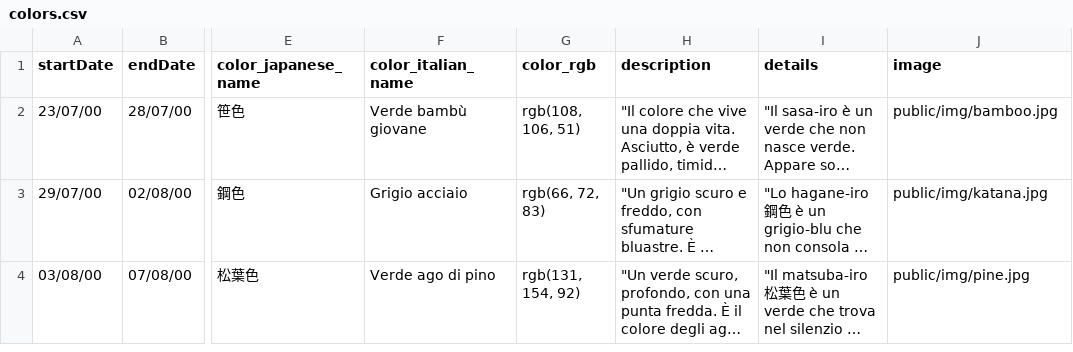
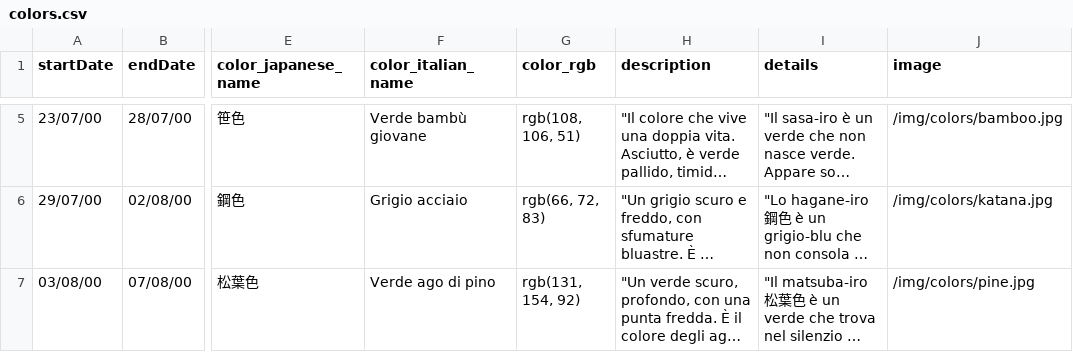
Before and after one commit to silvia8gasparini/Shiori-to-iro-no-ibuki_Backend_Capstone_Project, a CSV file: src/main/resources/colors.csv, drawn as a sheet; only a part is shown, gaps mark what is left out; long unchanged cells end in …; addresses are those after the commit; the diff covers the shown part only; the diff names each change by its address in the sheet, - before the commit and + after, or states it on an @@ line.

Commit message:
add some micr-seasons, books and colors

```diff
--- a/src/main/resources/colors.csv
+++ b/src/main/resources/colors.csv
-J5 (image): public/img/bamboo.jpg
+J5 (image): /img/colors/bamboo.jpg
-J6 (image): public/img/katana.jpg
+J6 (image): /img/colors/katana.jpg
-J7 (image): public/img/pine.jpg
+J7 (image): /img/colors/pine.jpg
```
Also changed, not shown: 3 added rows elsewhere in this file, 2 other files.
